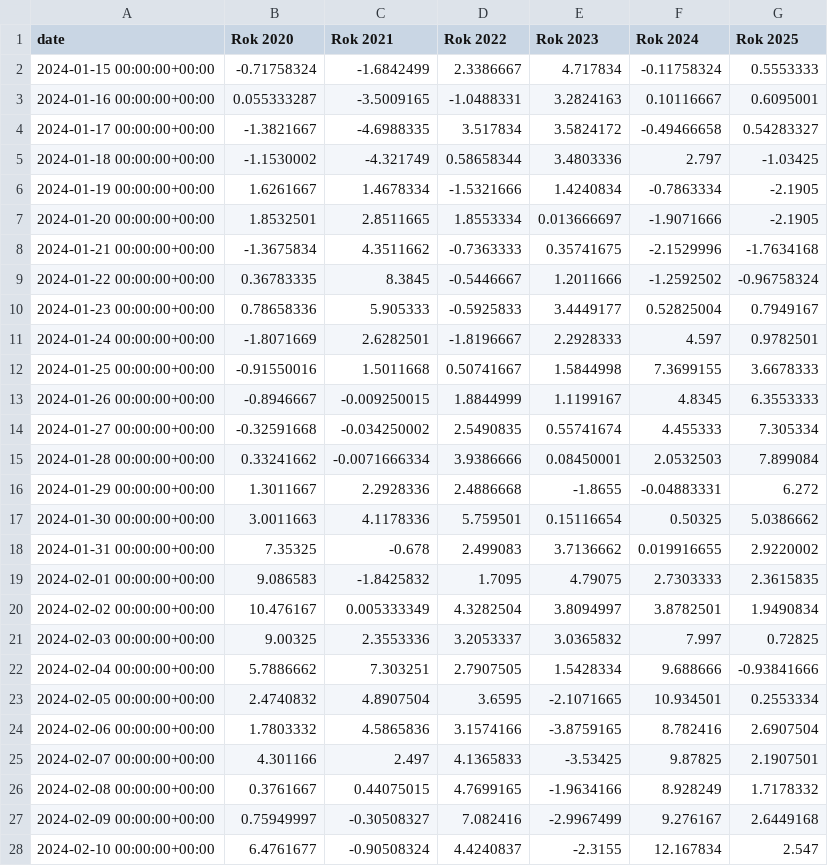
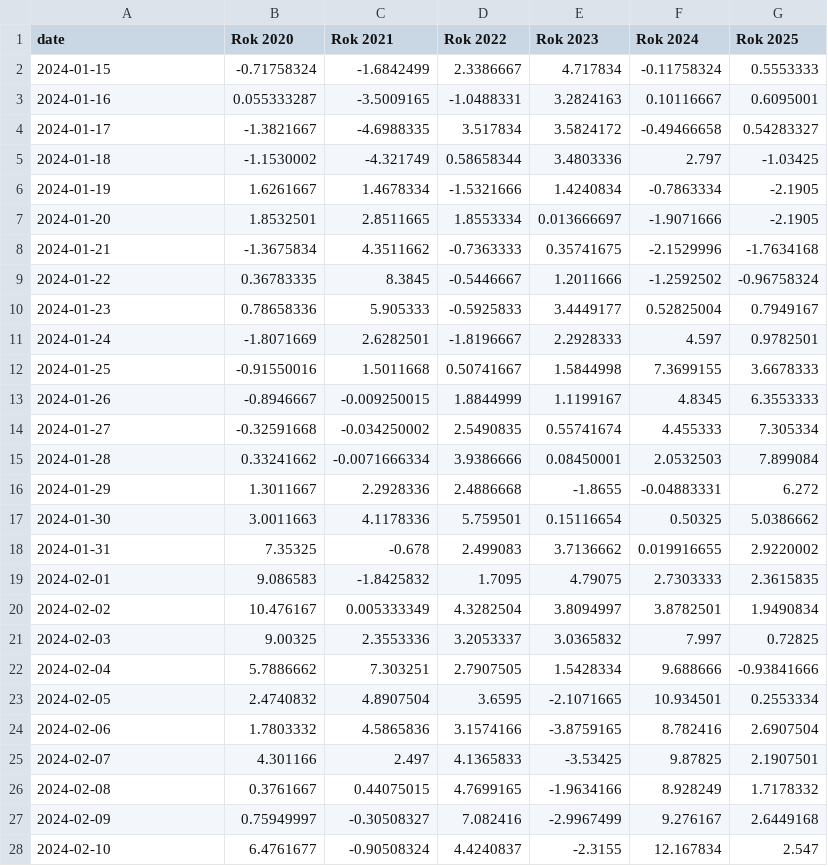
Before and after one commit to Eskimaci/eskimaci, a CSV file: static/temperature_comparison.csv, drawn as a sheet; only a part is shown; the diff covers the shown part only.

Commit message:
oprava generacie temperature_comparison.csv bez casu pre jednotlive datumy

```diff
--- a/static/temperature_comparison.csv
+++ b/static/temperature_comparison.csv
@@ -1,28 +1,28 @@
 date,Rok 2020,Rok 2021,Rok 2022,Rok 2023,Rok 2024,Rok 2025
-2024-01-15 00:00:00+00:00,-0.71758324,-1.6842499,2.3386667,4.717834,-0.11758324,0.5553333
-2024-01-16 00:00:00+00:00,0.055333287,-3.5009165,-1.0488331,3.2824163,0.10116667,0.6095001
-2024-01-17 00:00:00+00:00,-1.3821667,-4.6988335,3.517834,3.5824172,-0.49466658,0.54283327
-2024-01-18 00:00:00+00:00,-1.1530002,-4.321749,0.58658344,3.4803336,2.797,-1.03425
-2024-01-19 00:00:00+00:00,1.6261667,1.4678334,-1.5321666,1.4240834,-0.7863334,-2.1905
-2024-01-20 00:00:00+00:00,1.8532501,2.8511665,1.8553334,0.013666697,-1.9071666,-2.1905
-2024-01-21 00:00:00+00:00,-1.3675834,4.3511662,-0.7363333,0.35741675,-2.1529996,-1.7634168
-2024-01-22 00:00:00+00:00,0.36783335,8.3845,-0.5446667,1.2011666,-1.2592502,-0.96758324
-2024-01-23 00:00:00+00:00,0.78658336,5.905333,-0.5925833,3.4449177,0.52825004,0.7949167
-2024-01-24 00:00:00+00:00,-1.8071669,2.6282501,-1.8196667,2.2928333,4.597,0.9782501
-2024-01-25 00:00:00+00:00,-0.91550016,1.5011668,0.50741667,1.5844998,7.3699155,3.6678333
-2024-01-26 00:00:00+00:00,-0.8946667,-0.009250015,1.8844999,1.1199167,4.8345,6.3553333
-2024-01-27 00:00:00+00:00,-0.32591668,-0.034250002,2.5490835,0.55741674,4.455333,7.305334
-2024-01-28 00:00:00+00:00,0.33241662,-0.0071666334,3.9386666,0.08450001,2.0532503,7.899084
-2024-01-29 00:00:00+00:00,1.3011667,2.2928336,2.4886668,-1.8655,-0.04883331,6.272
-2024-01-30 00:00:00+00:00,3.0011663,4.1178336,5.759501,0.15116654,0.50325,5.0386662
-2024-01-31 00:00:00+00:00,7.35325,-0.678,2.499083,3.7136662,0.019916655,2.9220002
-2024-02-01 00:00:00+00:00,9.086583,-1.8425832,1.7095,4.79075,2.7303333,2.3615835
-2024-02-02 00:00:00+00:00,10.476167,0.005333349,4.3282504,3.8094997,3.8782501,1.9490834
-2024-02-03 00:00:00+00:00,9.00325,2.3553336,3.2053337,3.0365832,7.997,0.72825
-2024-02-04 00:00:00+00:00,5.7886662,7.303251,2.7907505,1.5428334,9.688666,-0.93841666
-2024-02-05 00:00:00+00:00,2.4740832,4.8907504,3.6595,-2.1071665,10.934501,0.2553334
-2024-02-06 00:00:00+00:00,1.7803332,4.5865836,3.1574166,-3.8759165,8.782416,2.6907504
-2024-02-07 00:00:00+00:00,4.301166,2.497,4.1365833,-3.53425,9.87825,2.1907501
-2024-02-08 00:00:00+00:00,0.3761667,0.44075015,4.7699165,-1.9634166,8.928249,1.7178332
-2024-02-09 00:00:00+00:00,0.75949997,-0.30508327,7.082416,-2.9967499,9.276167,2.6449168
-2024-02-10 00:00:00+00:00,6.4761677,-0.90508324,4.4240837,-2.3155,12.167834,2.547
+2024-01-15,-0.71758324,-1.6842499,2.3386667,4.717834,-0.11758324,0.5553333
+2024-01-16,0.055333287,-3.5009165,-1.0488331,3.2824163,0.10116667,0.6095001
+2024-01-17,-1.3821667,-4.6988335,3.517834,3.5824172,-0.49466658,0.54283327
+2024-01-18,-1.1530002,-4.321749,0.58658344,3.4803336,2.797,-1.03425
+2024-01-19,1.6261667,1.4678334,-1.5321666,1.4240834,-0.7863334,-2.1905
+2024-01-20,1.8532501,2.8511665,1.8553334,0.013666697,-1.9071666,-2.1905
+2024-01-21,-1.3675834,4.3511662,-0.7363333,0.35741675,-2.1529996,-1.7634168
+2024-01-22,0.36783335,8.3845,-0.5446667,1.2011666,-1.2592502,-0.96758324
+2024-01-23,0.78658336,5.905333,-0.5925833,3.4449177,0.52825004,0.7949167
+2024-01-24,-1.8071669,2.6282501,-1.8196667,2.2928333,4.597,0.9782501
+2024-01-25,-0.91550016,1.5011668,0.50741667,1.5844998,7.3699155,3.6678333
+2024-01-26,-0.8946667,-0.009250015,1.8844999,1.1199167,4.8345,6.3553333
+2024-01-27,-0.32591668,-0.034250002,2.5490835,0.55741674,4.455333,7.305334
+2024-01-28,0.33241662,-0.0071666334,3.9386666,0.08450001,2.0532503,7.899084
+2024-01-29,1.3011667,2.2928336,2.4886668,-1.8655,-0.04883331,6.272
+2024-01-30,3.0011663,4.1178336,5.759501,0.15116654,0.50325,5.0386662
+2024-01-31,7.35325,-0.678,2.499083,3.7136662,0.019916655,2.9220002
+2024-02-01,9.086583,-1.8425832,1.7095,4.79075,2.7303333,2.3615835
+2024-02-02,10.476167,0.005333349,4.3282504,3.8094997,3.8782501,1.9490834
+2024-02-03,9.00325,2.3553336,3.2053337,3.0365832,7.997,0.72825
+2024-02-04,5.7886662,7.303251,2.7907505,1.5428334,9.688666,-0.93841666
+2024-02-05,2.4740832,4.8907504,3.6595,-2.1071665,10.934501,0.2553334
+2024-02-06,1.7803332,4.5865836,3.1574166,-3.8759165,8.782416,2.6907504
+2024-02-07,4.301166,2.497,4.1365833,-3.53425,9.87825,2.1907501
+2024-02-08,0.3761667,0.44075015,4.7699165,-1.9634166,8.928249,1.7178332
+2024-02-09,0.75949997,-0.30508327,7.082416,-2.9967499,9.276167,2.6449168
+2024-02-10,6.4761677,-0.90508324,4.4240837,-2.3155,12.167834,2.547
```
Also changed, not shown: 171 edited cells elsewhere in this file, 1 other file.
